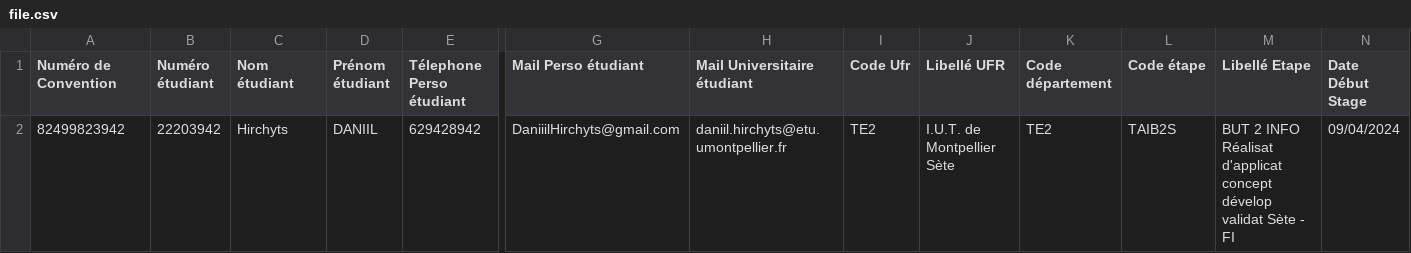
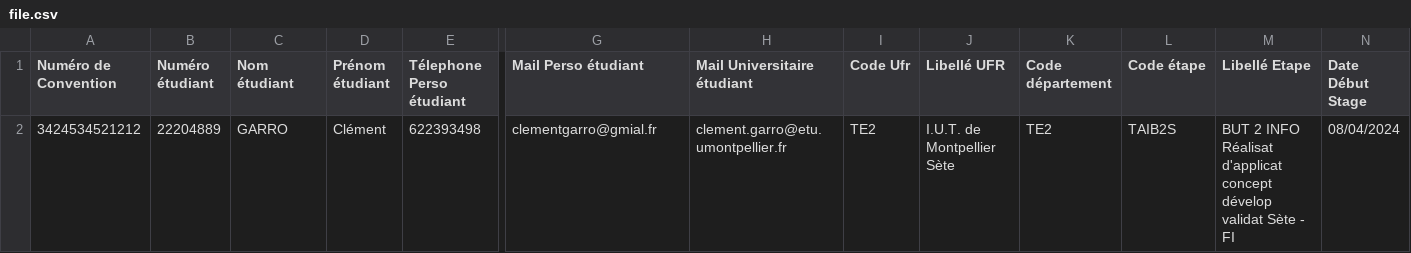
Before and after one commit to GradHire/GradHire-website, a CSV file: public_html/Import/file.csv, drawn as a sheet; only a part is shown, gaps mark what is left out; removed rows and columns are numbered as before the commit, all else as after; rows hold the shown columns only; the diff names each change by its address in the sheet, - before the commit and + after, or states it on an @@ line.

```diff
--- a/public_html/Import/file.csv
+++ b/public_html/Import/file.csv
-row 2: 82499823942 | 22203942 | Hirchyts | DANIIL | 629428942 | DaniiilHirchyts@gmail.com | daniil.hirchyts@etu.umontpellier.fr | TE2 | I.U.T. de Montpellier Sète | TE2 | TAIB2S | BUT 2 INFO Réalisat d'applicat concept dévelop validat Sète - FI | 09/04/2024
+row 2: 3424534521212 | 22204889 | GARRO | Clément | 622393498 | clementgarro@gmial.fr | clement.garro@etu.umontpellier.fr | TE2 | I.U.T. de Montpellier Sète | TE2 | TAIB2S | BUT 2 INFO Réalisat d'applicat concept dévelop validat Sète - FI | 08/04/2024
```
Also changed, not shown: 2 other files.
